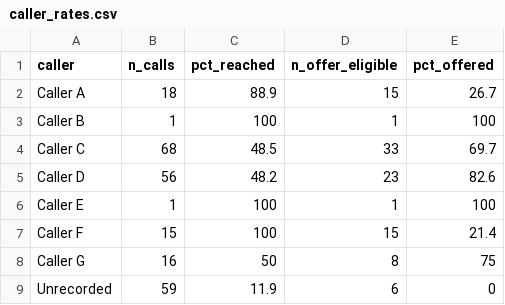
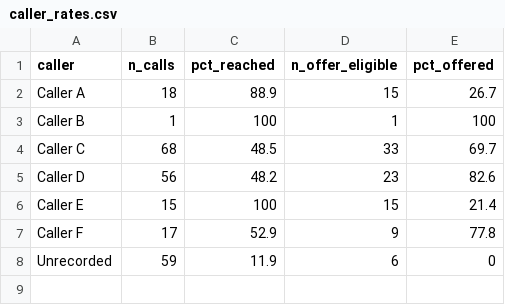
Before and after one commit to mufflyt/LABUBU, a CSV file: mysterycall_outputs/caller_rates.csv, drawn as a sheet.

```diff
--- a/mysterycall_outputs/caller_rates.csv
+++ b/mysterycall_outputs/caller_rates.csv
@@ -5,5 +5,4 @@
 "Caller D",56,48.2,23,82.6
-"Caller E",1,100,1,100
-"Caller F",15,100,15,21.4
-"Caller G",16,50,8,75
+"Caller E",15,100,15,21.4
+"Caller F",17,52.9,9,77.8
 "Unrecorded",59,11.9,6,0
```
Also changed, not shown: mysterycall_outputs/caller_overlap_by_contrast.csv, mysterycall_outputs/labubu_cleaned_analysis.csv, 10 other files.
